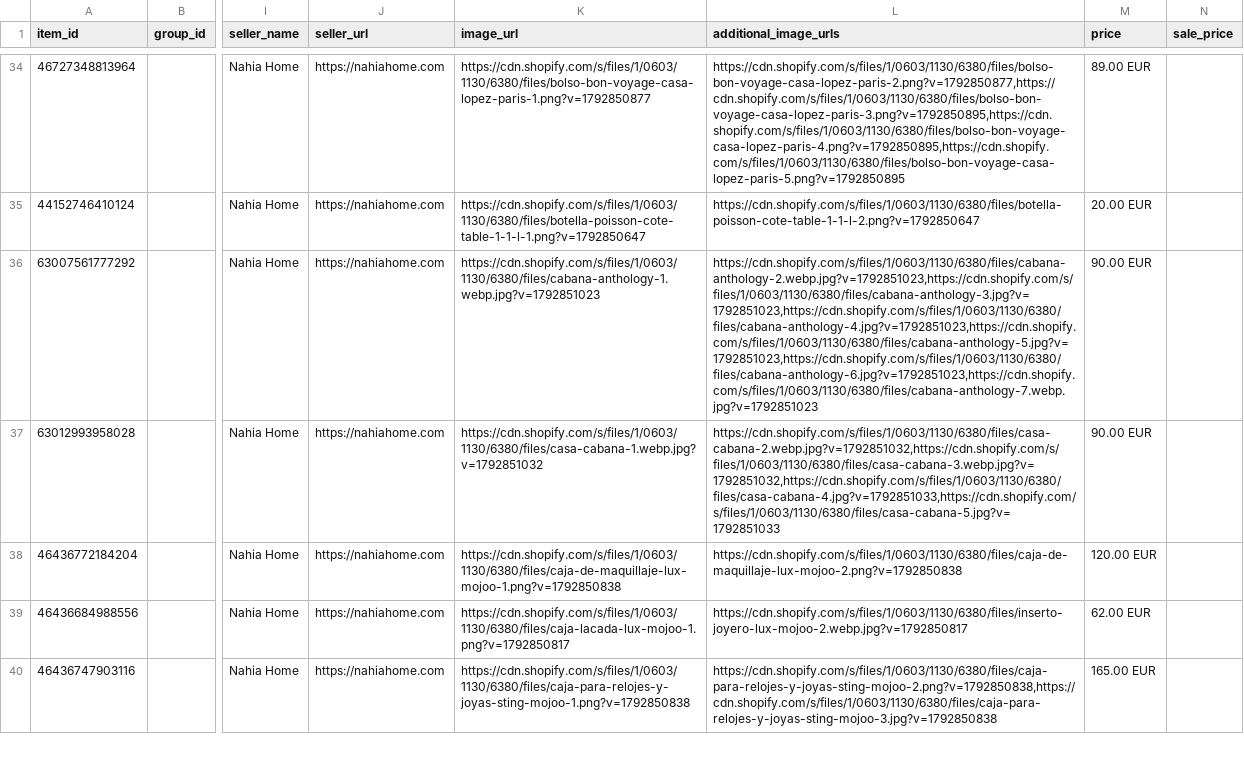
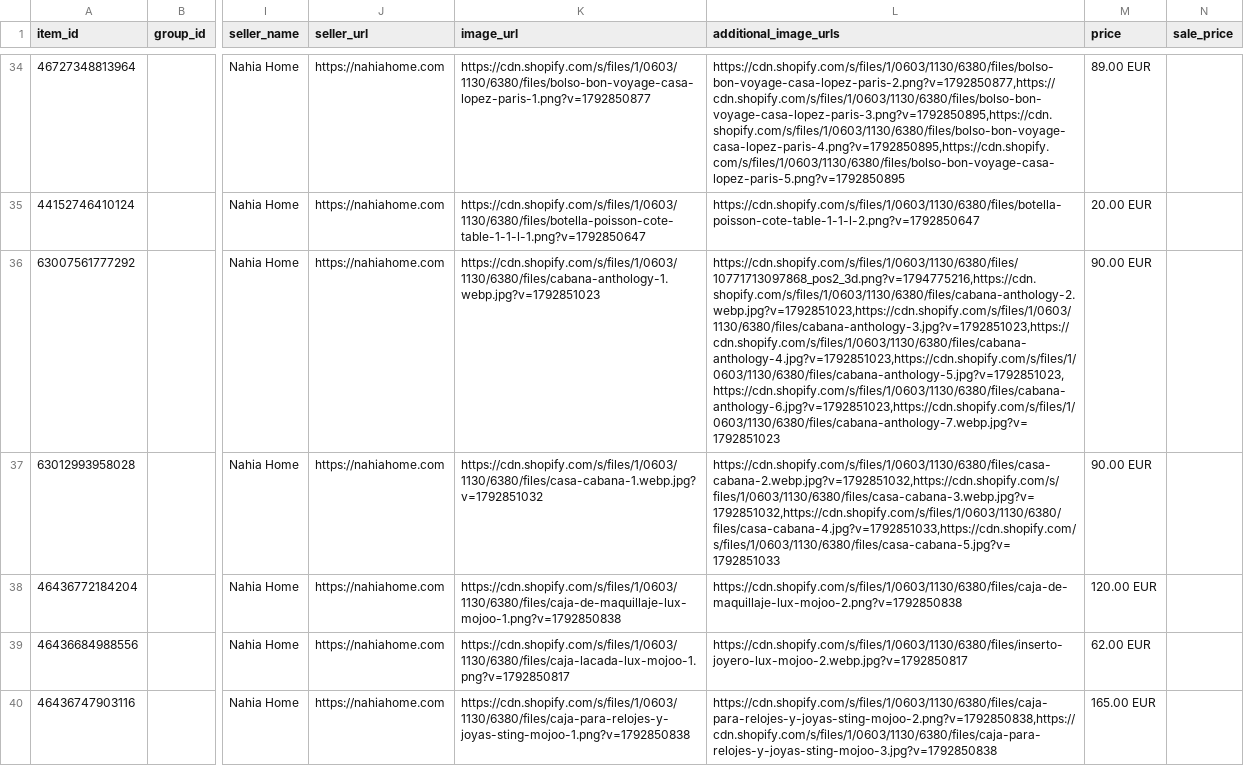
Before and after one commit to josemiguelotaduy-ctrl/nahia-operations, a CSV file: chatgpt_products.csv, drawn as a sheet; only a part is shown, gaps mark what is left out; the diff covers the shown part only; the diff names each change by its address in the sheet, - before the commit and + after, or states it on an @@ line.

```diff
--- a/chatgpt_products.csv
+++ b/chatgpt_products.csv
-L36 (additional_image_urls): https://cdn.shopify.com/s/files/1/0603/1130/6380/files/cabana-anthology-2.webp.jpg?v=1792851023,https://cdn.shopify.com/s/files/1/0603/1130/6380/files/cabana-anthology-3.jpg?v=1792851023,https://cdn.shopify.com/s/files/1/0603/1130/6380/files/cabana-anthology-4.jpg?v=1792851023,https://cdn.shopify.com/s/files/1/0603/1130/6380/files/cabana-anthology-5.jpg?v=1792851023,https://cdn.shopify.com/s/files/1/0603/1130/6380/files/cabana-anthology-6.jpg?v=1792851023,https://cdn.shopify.com/s/files/1/0603/1130/6380/files/cabana-anthology-7.webp.jpg?v=1792851023
+L36 (additional_image_urls): https://cdn.shopify.com/s/files/1/0603/1130/6380/files/10771713097868_pos2_3d.png?v=1794775216,https://cdn.shopify.com/s/files/1/0603/1130/6380/files/cabana-anthology-2.webp.jpg?v=1792851023,https://cdn.shopify.com/s/files/1/0603/1130/6380/files/cabana-anthology-3.jpg?v=1792851023,https://cdn.shopify.com/s/files/1/0603/1130/6380/files/cabana-anthology-4.jpg?v=1792851023,https://cdn.shopify.com/s/files/1/0603/1130/6380/files/cabana-anthology-5.jpg?v=1792851023,https://cdn.shopify.com/s/files/1/0603/1130/6380/files/cabana-anthology-6.jpg?v=1792851023,https://cdn.shopify.com/s/files/1/0603/1130/6380/files/cabana-anthology-7.webp.jpg?v=1792851023
```
Also changed, not shown: 2 edited cells elsewhere in this file, 2 other files.
